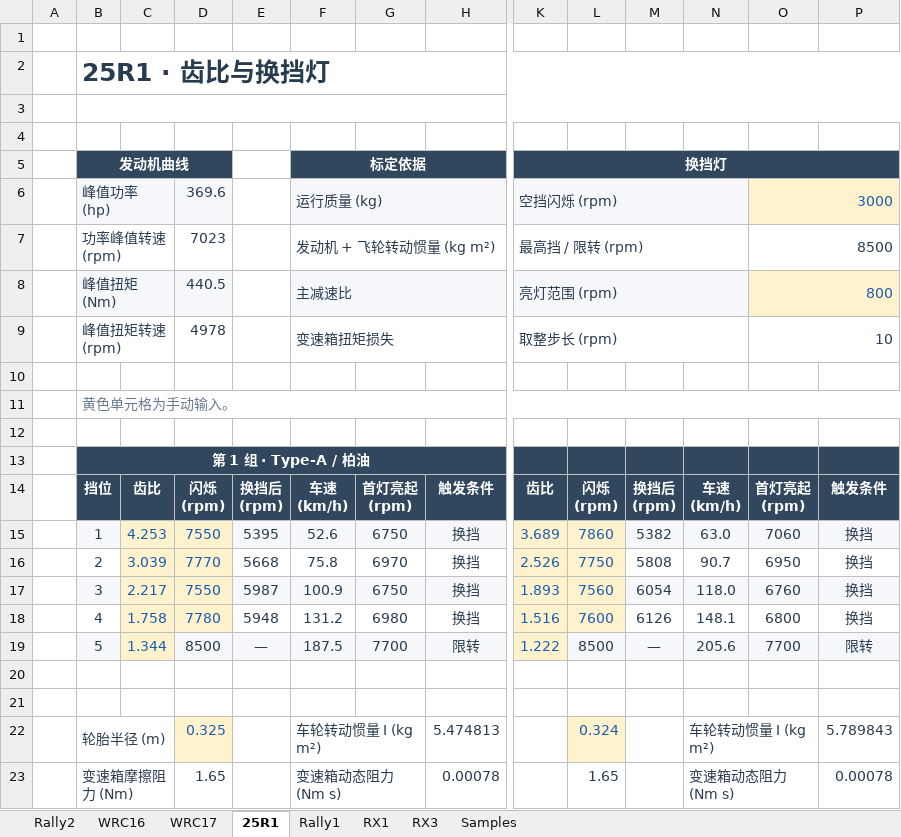
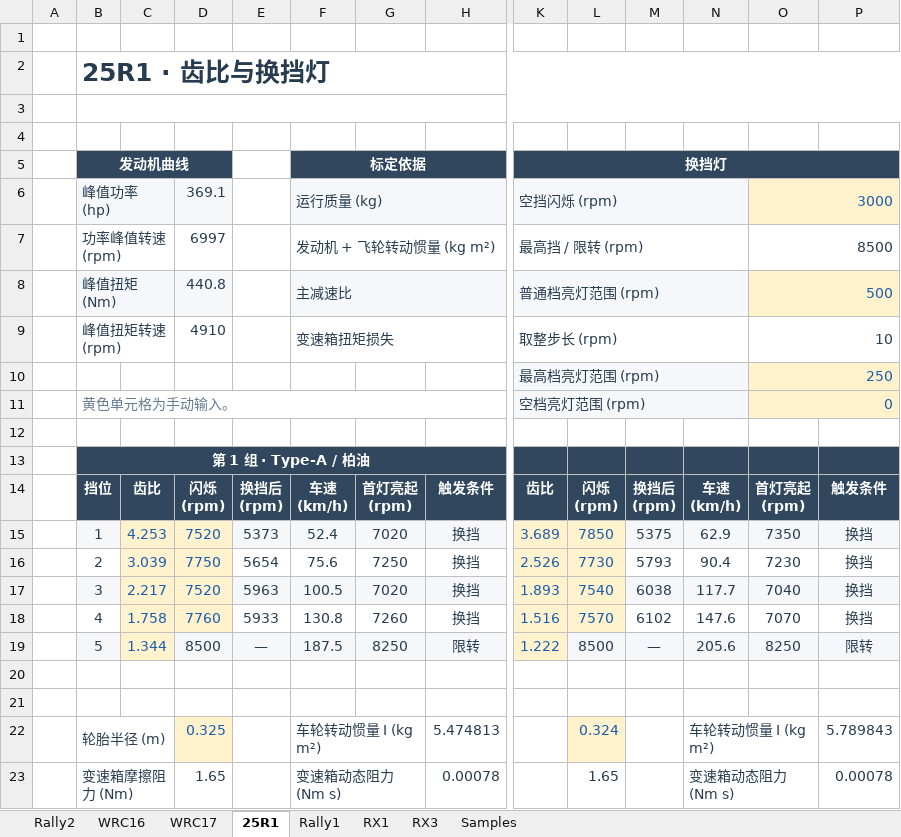
Before and after one commit to ProgUn1corn/qlourie_astral_r, an Excel workbook: docs/gearing_shiftlights.xlsx, sheet 25R1, drawn as a sheet; only a part is shown, gaps mark what is left out; values as stored, in another font and other column widths than the file's, no borders; charts and pictures not drawn; removed rows and columns are numbered as before the commit, all else as after; rows hold the shown columns only; the diff names each change by its address in the sheet, - before the commit and + after, or states it on an @@ line.

```diff
--- a/docs/gearing_shiftlights.xlsx (sheet 25R1)
+++ b/docs/gearing_shiftlights.xlsx (sheet 25R1)
-D6: 369.6
+D6: 369.1
-D7: 7023
+D7: 6997
-D8: 440.5
+D8: 440.8
-K8 (换挡灯): 亮灯范围 (rpm)
+K8 (换挡灯): 普通档亮灯范围 (rpm)
-O8: 800
+O8: 500
-D9: 4978
+D9: 4910
-row 10: (empty)
+row 10:  |  |  |  |  |  |  |  | 最高档亮灯范围 (rpm) |  |  |  | 250
-K10:N10 fill: none
+K10:N10 fill: #F5F7FA
+K10:N10 merged
-O10:P10 fill: none
+O10:P10 fill: #FFF2CC
+O10:P10 merged
-row 11:  | 黄色单元格为手动输入。
+row 11:  | 黄色单元格为手动输入。 |  |  |  |  |  |  | 空档亮灯范围 (rpm) |  |  |  | 0
-row 15:  | 1 | 4.253 | 7550 | 5395 | 52.6 | 6750 | 换挡 | 3.689 | 7860 | 5382 | 63.0 | 7060 | 换挡
-row 16:  | 2 | 3.039 | 7770 | 5668 | 75.8 | 6970 | 换挡 | 2.526 | 7750 | 5808 | 90.7 | 6950 | 换挡
-row 17:  | 3 | 2.217 | 7550 | 5987 | 100.9 | 6750 | 换挡 | 1.893 | 7560 | 6054 | 118.0 | 6760 | 换挡
-row 18:  | 4 | 1.758 | 7780 | 5948 | 131.2 | 6980 | 换挡 | 1.516 | 7600 | 6126 | 148.1 | 6800 | 换挡
+row 15:  | 1 | 4.253 | 7520 | 5373 | 52.4 | 7020 | 换挡 | 3.689 | 7850 | 5375 | 62.9 | 7350 | 换挡
+row 16:  | 2 | 3.039 | 7750 | 5654 | 75.6 | 7250 | 换挡 | 2.526 | 7730 | 5793 | 90.4 | 7230 | 换挡
+row 17:  | 3 | 2.217 | 7520 | 5963 | 100.5 | 7020 | 换挡 | 1.893 | 7540 | 6038 | 117.7 | 7040 | 换挡
+row 18:  | 4 | 1.758 | 7760 | 5933 | 130.8 | 7260 | 换挡 | 1.516 | 7570 | 6102 | 147.6 | 7070 | 换挡
-G19: 7700
+G19: 8250
-O19: 7700
+O19: 8250
```
Also changed, not shown: sheet Samples, sheet WRC16, sheet WRC17, sheet RX1, sheet Rally1, sheet Rally2, formulas that keep their value, charts or pictures, 24 other files.
